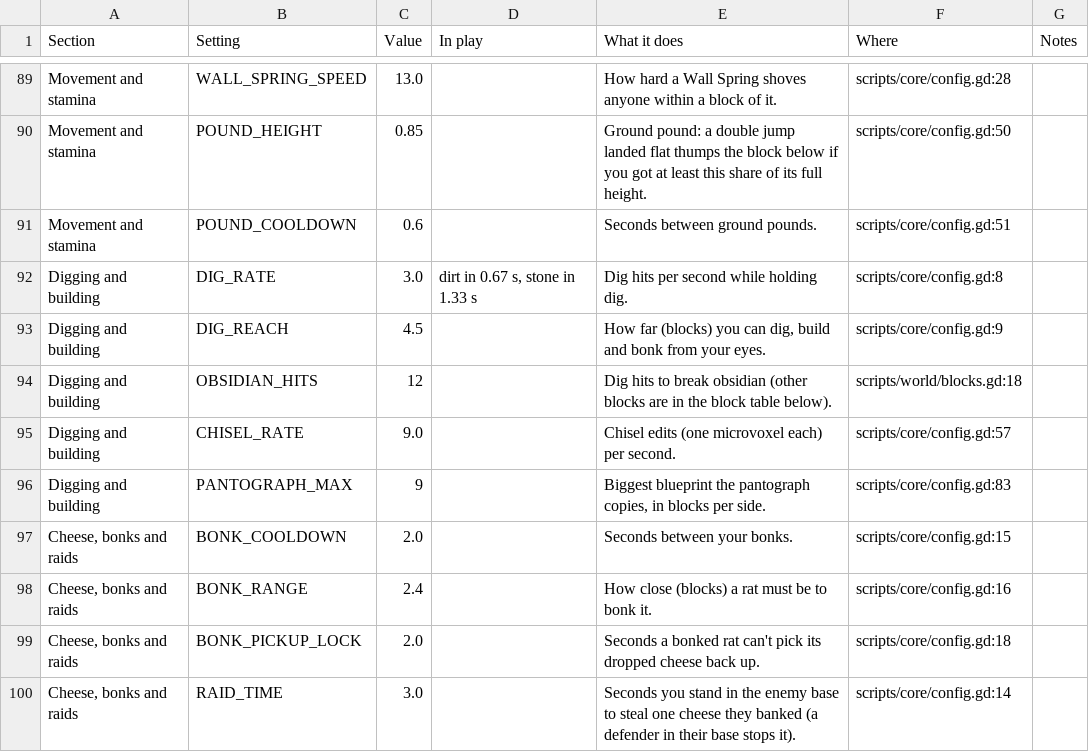
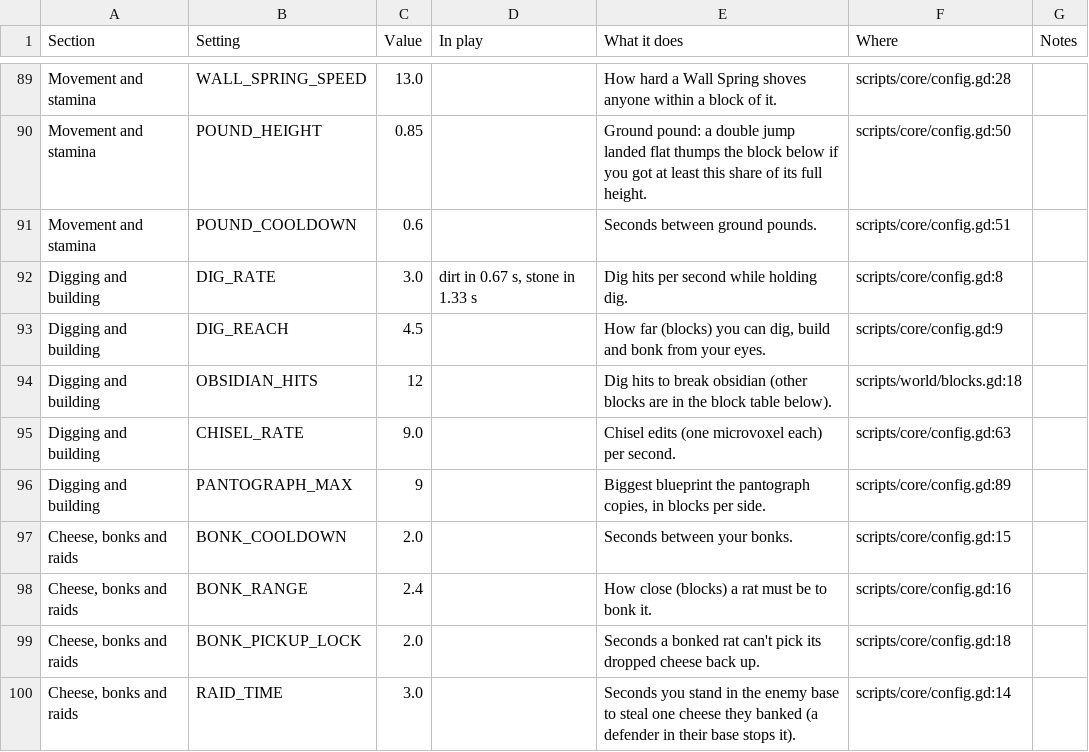
Before and after one commit to Beanidip/BurrowWars, a CSV file: docs/balance.csv, drawn as a sheet; only a part is shown, gaps mark what is left out; the diff covers the shown part only.

```diff
--- a/docs/balance.csv
+++ b/docs/balance.csv
@@ -94,4 +94,4 @@ Digging and building,DIG_REACH,4.5,,"How far (blocks) you can dig, build and bon
 Digging and building,OBSIDIAN_HITS,12,,Dig hits to break obsidian (other blocks are in the block table below).,scripts/world/blocks.gd:18,
-Digging and building,CHISEL_RATE,9.0,,Chisel edits (one microvoxel each) per second.,scripts/core/config.gd:57,
-Digging and building,PANTOGRAPH_MAX,9,,"Biggest blueprint the pantograph copies, in blocks per side.",scripts/core/config.gd:83,
+Digging and building,CHISEL_RATE,9.0,,Chisel edits (one microvoxel each) per second.,scripts/core/config.gd:63,
+Digging and building,PANTOGRAPH_MAX,9,,"Biggest blueprint the pantograph copies, in blocks per side.",scripts/core/config.gd:89,
 "Cheese, bonks and raids",BONK_COOLDOWN,2.0,,Seconds between your bonks.,scripts/core/config.gd:15,
```
Also changed, not shown: 40 edited cells elsewhere in this file, 21 other files.
